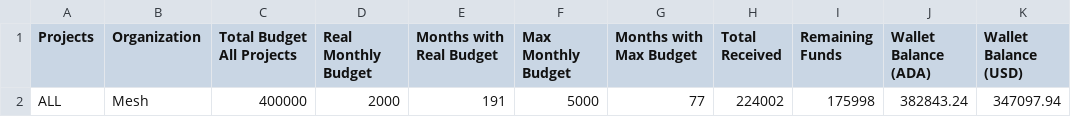
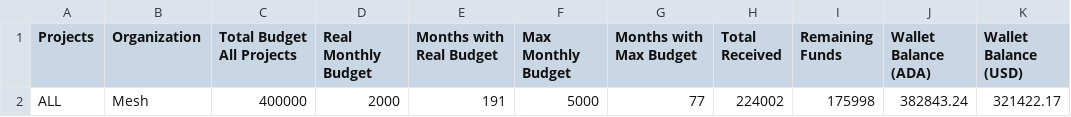
Before and after one commit to Andre-Diamond/proposal-tracker-template, a CSV file: data/global_financials.csv, drawn as a sheet.

```diff
--- a/data/global_financials.csv
+++ b/data/global_financials.csv
@@ -1,2 +1,2 @@
 Projects,Organization,Total Budget All Projects,Real Monthly Budget,Months with Real Budget,Max Monthly Budget,Months with Max Budget,Total Received,Remaining Funds,Wallet Balance (ADA),Wallet Balance (USD)
-ALL,Mesh,400000,2000,191,5000,77,224002,175998,382843.24,347097.94
+ALL,Mesh,400000,2000,191,5000,77,224002,175998,382843.24,321422.17
```
